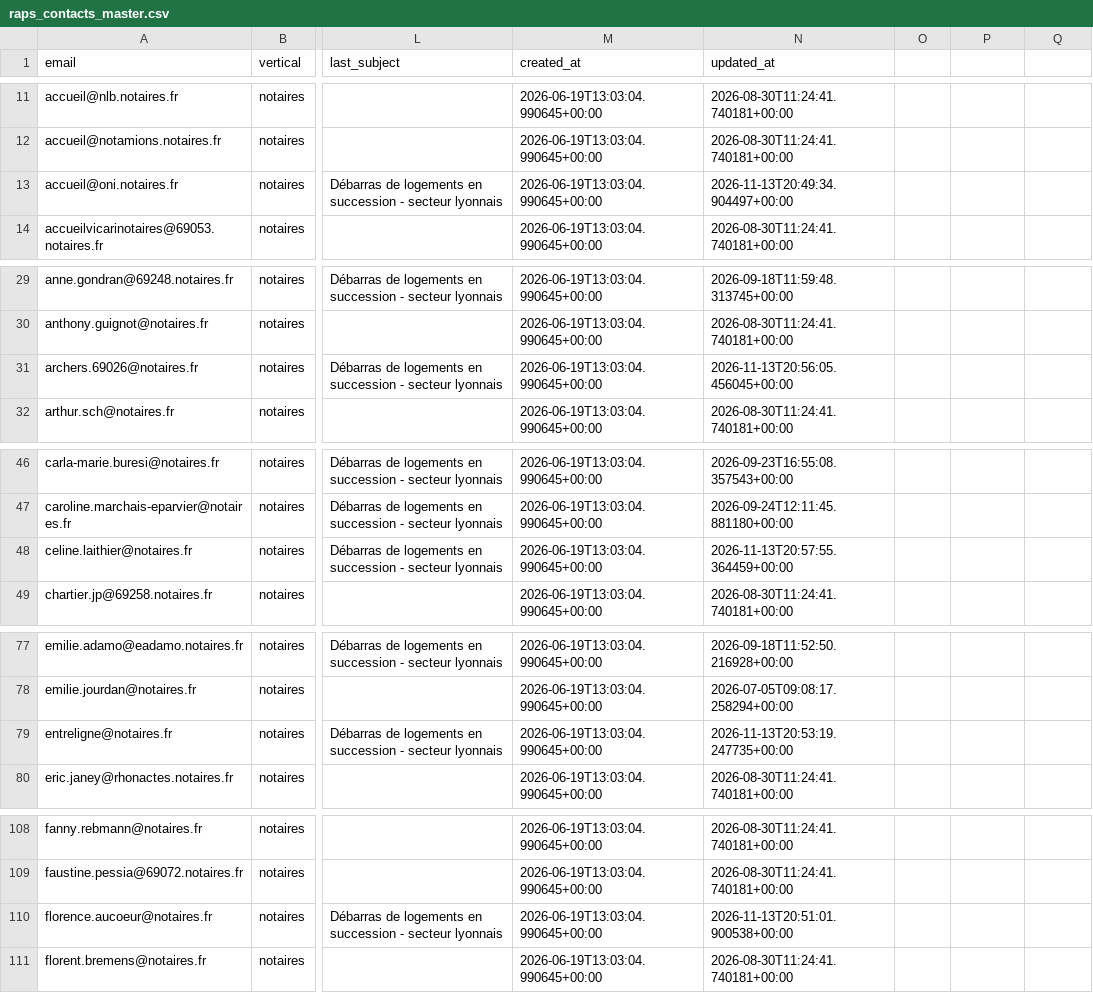
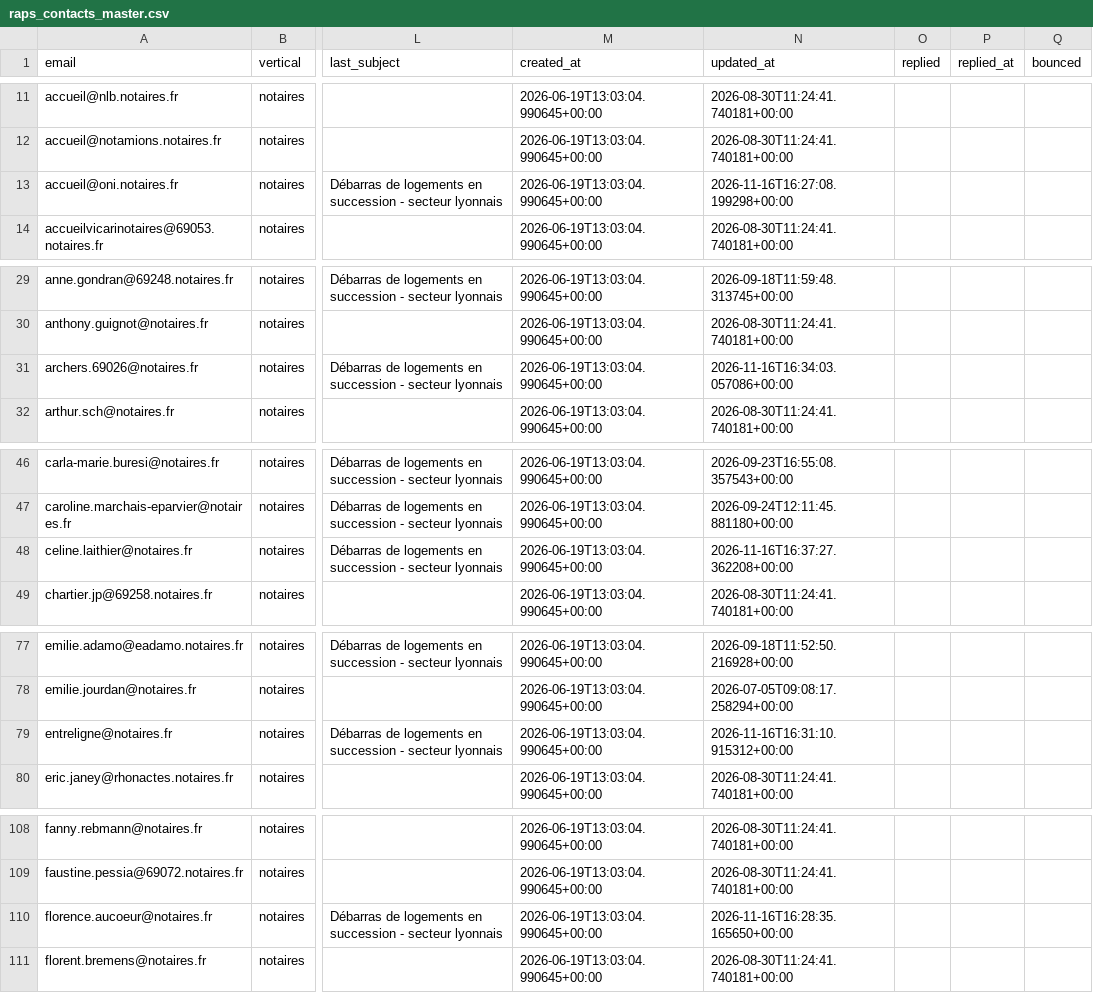
Before and after one commit to Romtaug/RAPS-Prospection, a CSV file: emailing/data/raps_contacts_master.csv, drawn as a sheet; only a part is shown, gaps mark what is left out; the diff covers the shown part only; the diff names each change by its address in the sheet, - before the commit and + after, or states it on an @@ line.

Commit message:
envoi 2026-11-16 16:37

```diff
--- a/emailing/data/raps_contacts_master.csv
+++ b/emailing/data/raps_contacts_master.csv
-O1: (empty)
+O1: replied
-P1: (empty)
+P1: replied_at
-Q1: (empty)
+Q1: bounced
-N13 (updated_at): 2026-11-13T20:49:34.904497+00:00
+N13 (updated_at): 2026-11-16T16:27:08.199298+00:00
-N31 (updated_at): 2026-11-13T20:56:05.456045+00:00
+N31 (updated_at): 2026-11-16T16:34:03.057086+00:00
-N48 (updated_at): 2026-11-13T20:57:55.364459+00:00
+N48 (updated_at): 2026-11-16T16:37:27.362208+00:00
-N79 (updated_at): 2026-11-13T20:53:19.247735+00:00
+N79 (updated_at): 2026-11-16T16:31:10.915312+00:00
-N110 (updated_at): 2026-11-13T20:51:01.900538+00:00
+N110 (updated_at): 2026-11-16T16:28:35.165650+00:00
```
Also changed, not shown: 5 edited cells elsewhere in this file.
